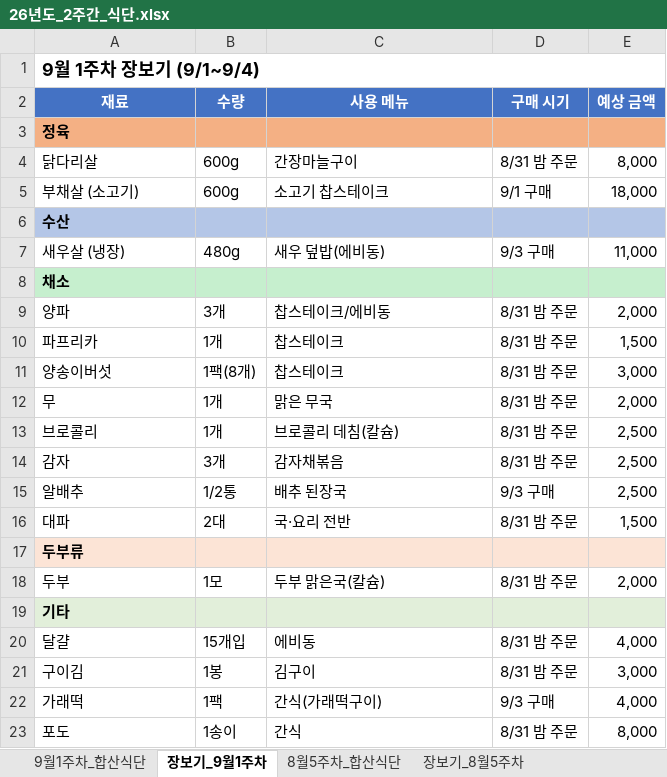
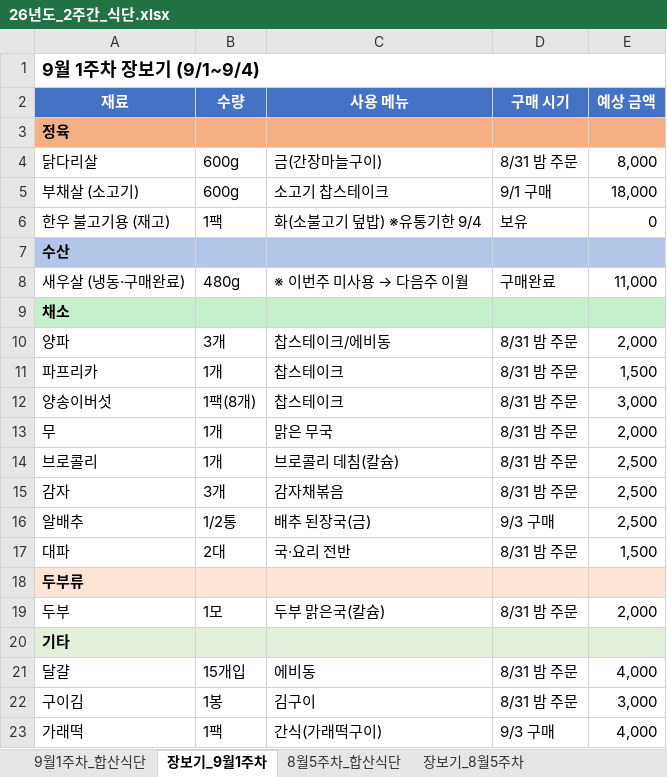
Before and after one commit to Catomo88/Meal_plan, an Excel workbook: 26년도_2주간_식단.xlsx, sheet 장보기_9월1주차, drawn as a sheet; only a part is shown; the shorter side is filled out with more unchanged rows; values as stored, in another font and other column widths than the file's, no borders; removed rows and columns are numbered as before the commit, all else as after; the diff names each change by its address in the sheet, - before the commit and + after, or states it on an @@ line.

```diff
--- a/26년도_2주간_식단.xlsx (sheet 장보기_9월1주차)
+++ b/26년도_2주간_식단.xlsx (sheet 장보기_9월1주차)
-C4 (사용 메뉴): 간장마늘구이
+C4 (사용 메뉴): 금(간장마늘구이)
+row 6: 한우 불고기용 (재고) | 1팩 | 화(소불고기 덮밥) ※유통기한 9/4 | 보유 | 0
-row 7: 새우살 (냉장) | 480g | 새우 덮밥(에비동) | 9/3 구매 | 11,000
+row 8: 새우살 (냉동·구매완료) | 480g | ※ 이번주 미사용 → 다음주 이월 | 구매완료 | 11,000
-C16 (사용 메뉴): 배추 된장국
+C16 (사용 메뉴): 배추 된장국(금)
```
Also changed, not shown: sheet 9월1주차_합산식단, 1 other file.
